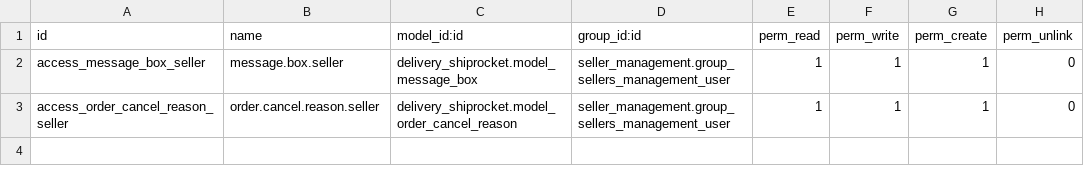
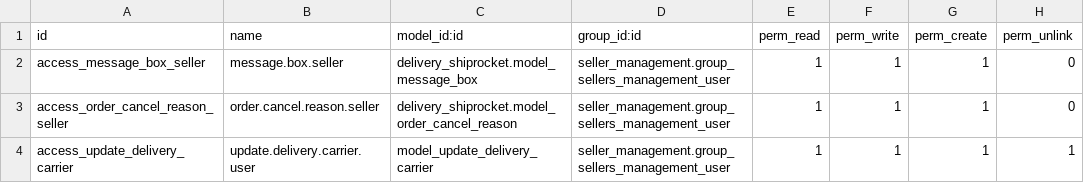
Before and after one commit to dnyanu-patil01/odoo_14, a CSV file: bridge_shopify_shiprocket/security/ir.model.access.csv, drawn as a sheet; the diff names each change by its address in the sheet, - before the commit and + after, or states it on an @@ line.

Commit message:
Changing Delivery Carrier After Done State

```diff
--- a/bridge_shopify_shiprocket/security/ir.model.access.csv
+++ b/bridge_shopify_shiprocket/security/ir.model.access.csv
+row 4: access_update_delivery_carrier | update.delivery.carrier.user | model_update_delivery_carrier | seller_management.group_sellers_management_user | 1 | 1 | 1 | 1
```
Also changed, not shown: 7 other files.
